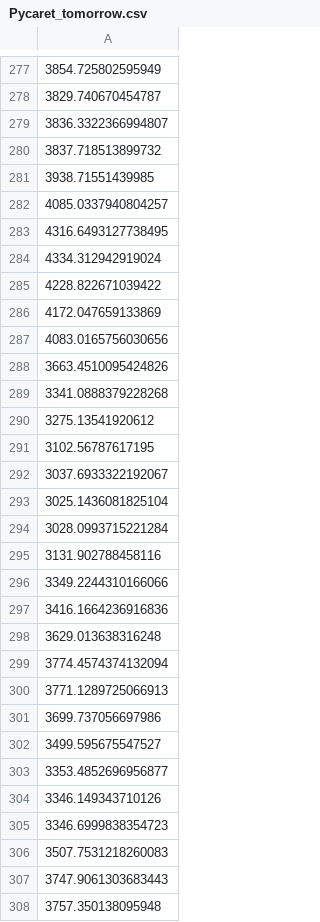
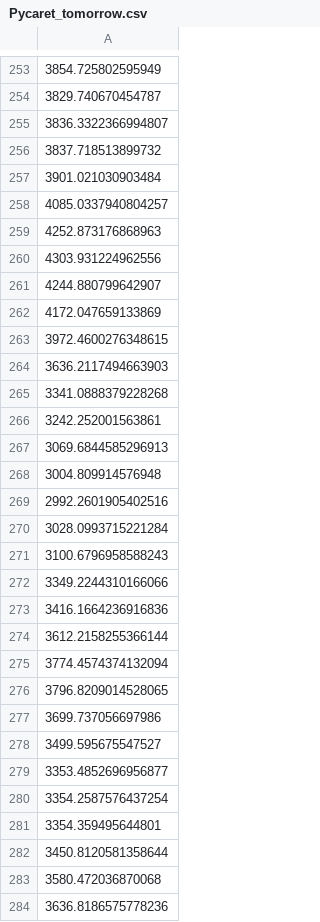
Before and after one commit to J1921604/Power-Demand-Forecast, a CSV file: AI/tomorrow/Pycaret/Pycaret_tomorrow.csv, drawn as a sheet; only a part is shown, gaps mark what is left out; addresses are those after the commit; the diff covers the shown part only; the diff names each change by its address in the sheet, - before the commit and + after, or states it on an @@ line.

```diff
--- a/AI/tomorrow/Pycaret/Pycaret_tomorrow.csv
+++ b/AI/tomorrow/Pycaret/Pycaret_tomorrow.csv
-A257: 3938.71551439985
+A257: 3901.021030903484
-A259: 4316.6493127738495
+A259: 4252.873176868963
-A260: 4334.312942919024
+A260: 4303.931224962556
-A261: 4228.822671039422
+A261: 4244.880799642907
-A263: 4083.0165756030656
+A263: 3972.4600276348615
-A264: 3663.4510095424826
+A264: 3636.2117494663903
-A266: 3275.13541920612
+A266: 3242.252001563861
-A267: 3102.56787617195
+A267: 3069.6844585296913
-A268: 3037.6933322192067
+A268: 3004.809914576948
-A269: 3025.1436081825104
+A269: 2992.2601905402516
-A271: 3131.902788458116
+A271: 3100.6796958588243
-A274: 3629.013638316248
+A274: 3612.2158255366144
-A276: 3771.1289725066913
+A276: 3796.8209014528065
-A280: 3346.149343710126
+A280: 3354.2587576437254
-A281: 3346.6999838354723
+A281: 3354.359495644801
-A282: 3507.7531218260083
+A282: 3450.8120581358644
-A283: 3747.9061303683443
+A283: 3580.472036870068
-A284: 3757.350138095948
+A284: 3636.8186575778236
```
Also changed, not shown: 23 added rows, 23 removed rows, 1 moved row and 106 edited cells elsewhere in this file, AI/tomorrow/Keras/Keras_tomorrow.csv, AI/tomorrow/LightGBM/LightGBM_tomorrow.csv, 12 other files.
